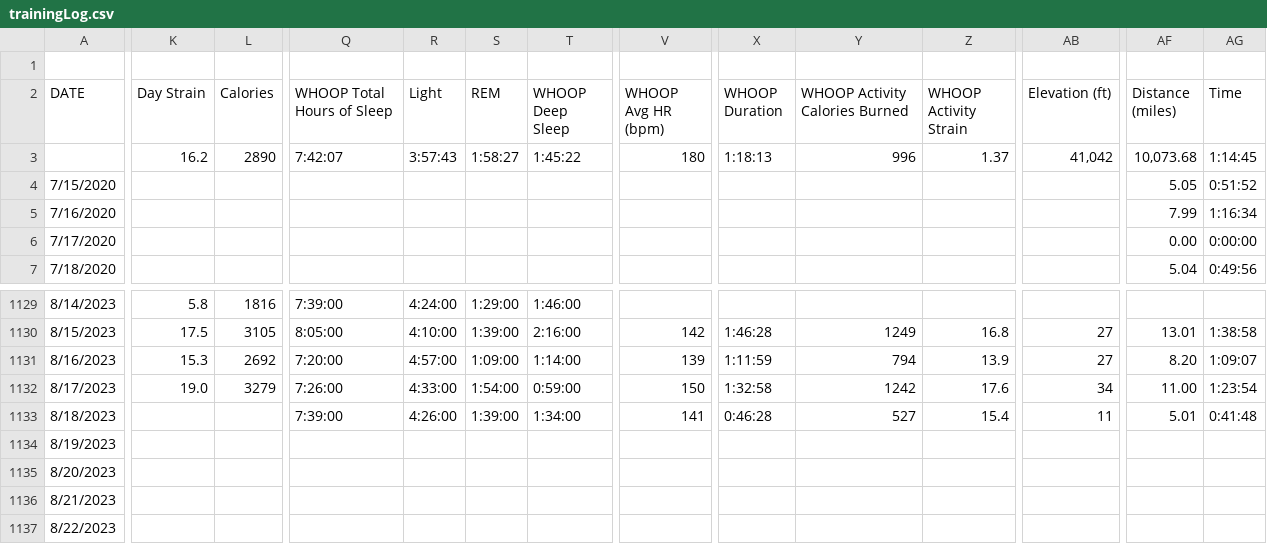
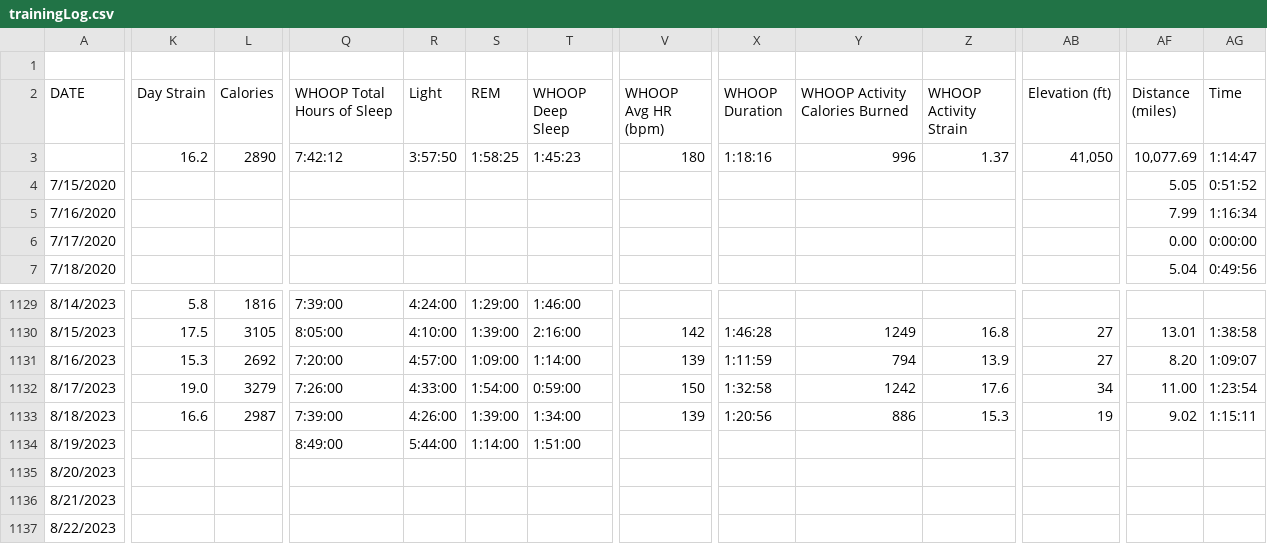
Before and after one commit to ptsouth97/traininglogWebserver, a CSV file: trainingLog.csv, drawn as a sheet; only a part is shown, gaps mark what is left out; the diff covers the shown part only; the diff names each change by its address in the sheet, - before the commit and + after, or states it on an @@ line.

```diff
--- a/trainingLog.csv
+++ b/trainingLog.csv
-Q3 (WHOOP Total Hours of Sleep): 7:42:07
+Q3 (WHOOP Total Hours of Sleep): 7:42:12
-R3 (Light): 3:57:43
+R3 (Light): 3:57:50
-S3 (REM): 1:58:27
+S3 (REM): 1:58:25
-T3 (WHOOP Deep Sleep): 1:45:22
+T3 (WHOOP Deep Sleep): 1:45:23
-X3 (WHOOP Duration): 1:18:13
+X3 (WHOOP Duration): 1:18:16
-AB3 (Elevation (ft)): 41,042
+AB3 (Elevation (ft)): 41,050
-AF3 (Distance (miles)): 10,073.68
+AF3 (Distance (miles)): 10,077.69
-AG3 (Time): 1:14:45
+AG3 (Time): 1:14:47
-K1133 (Day Strain): (empty)
+K1133 (Day Strain): 16.6
-L1133 (Calories): (empty)
+L1133 (Calories): 2987
-V1133 (WHOOP Avg HR (bpm)): 141
+V1133 (WHOOP Avg HR (bpm)): 139
-X1133 (WHOOP Duration): 0:46:28
+X1133 (WHOOP Duration): 1:20:56
-Y1133 (WHOOP Activity Calories Burned): 527
+Y1133 (WHOOP Activity Calories Burned): 886
-Z1133 (WHOOP Activity Strain): 15.4
+Z1133 (WHOOP Activity Strain): 15.3
-AB1133 (Elevation (ft)): 11
+AB1133 (Elevation (ft)): 19
-AF1133 (Distance (miles)): 5.01
+AF1133 (Distance (miles)): 9.02
-AG1133 (Time): 0:41:48
+AG1133 (Time): 1:15:11
-Q1134 (WHOOP Total Hours of Sleep): (empty)
+Q1134 (WHOOP Total Hours of Sleep): 8:49:00
-R1134 (Light): (empty)
+R1134 (Light): 5:44:00
-S1134 (REM): (empty)
+S1134 (REM): 1:14:00
-T1134 (WHOOP Deep Sleep): (empty)
+T1134 (WHOOP Deep Sleep): 1:51:00
```
Also changed, not shown: 23 edited cells elsewhere in this file, 6 other files.
